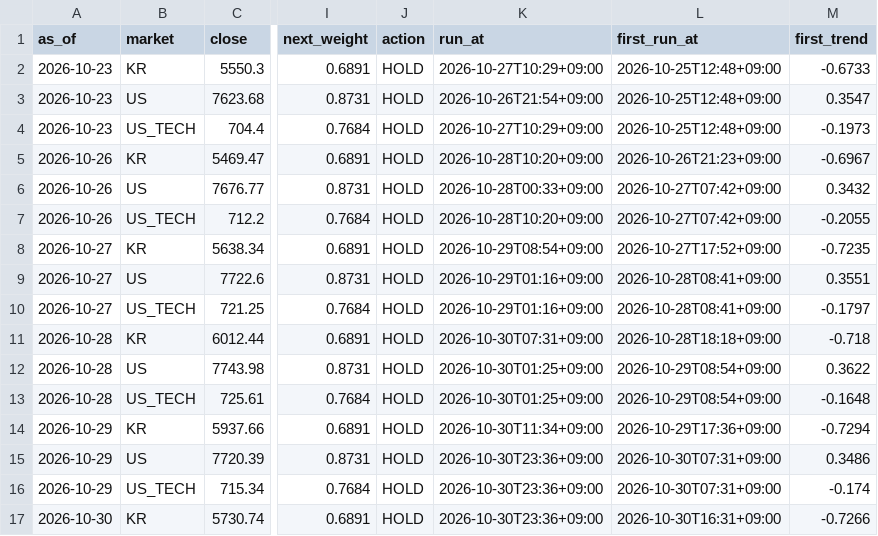
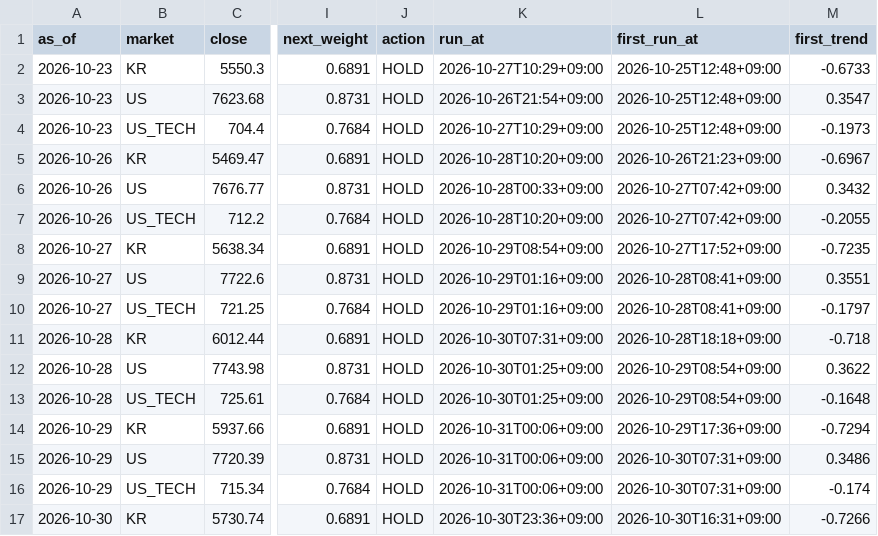
Before and after one commit to isk2026/beta-model, a CSV file: data/signal_log.csv, drawn as a sheet; only a part is shown, gaps mark what is left out; the diff names each change by its address in the sheet, - before the commit and + after, or states it on an @@ line.

```diff
--- a/data/signal_log.csv
+++ b/data/signal_log.csv
-K14 (run_at): 2026-10-30T11:34+09:00
+K14 (run_at): 2026-10-31T00:06+09:00
-K15:K16 (run_at): 2026-10-30T23:36+09:00
+K15:K16 (run_at): 2026-10-31T00:06+09:00
```
Also changed, not shown: 2 other files.
